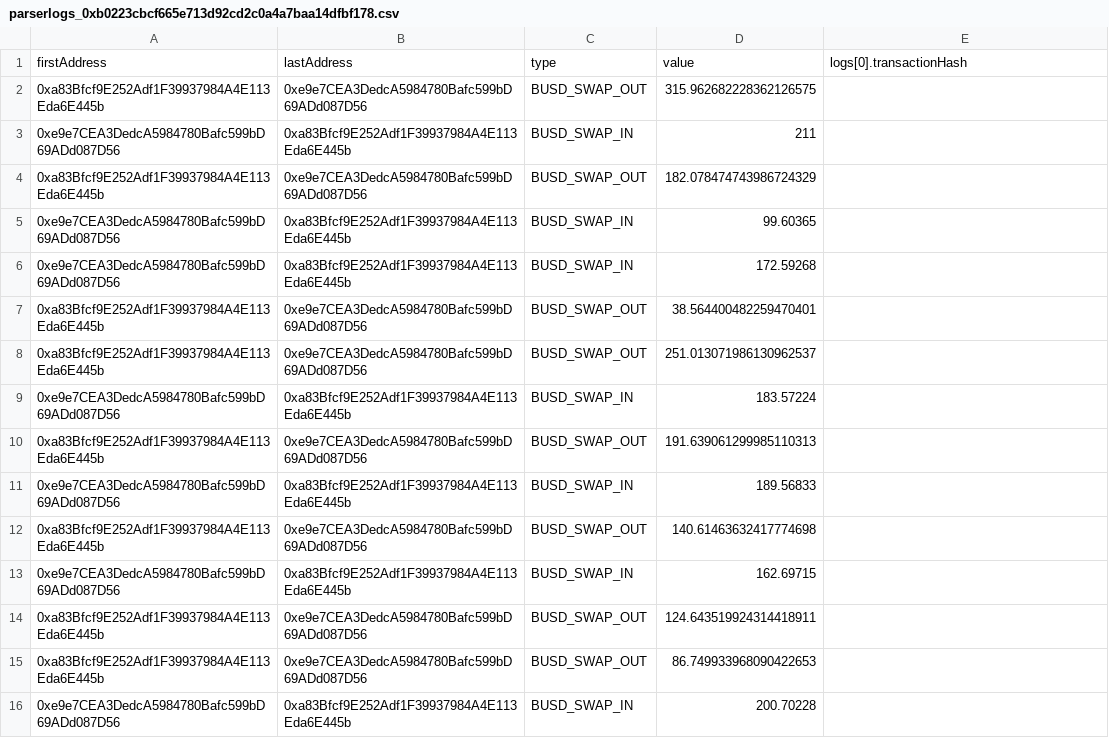
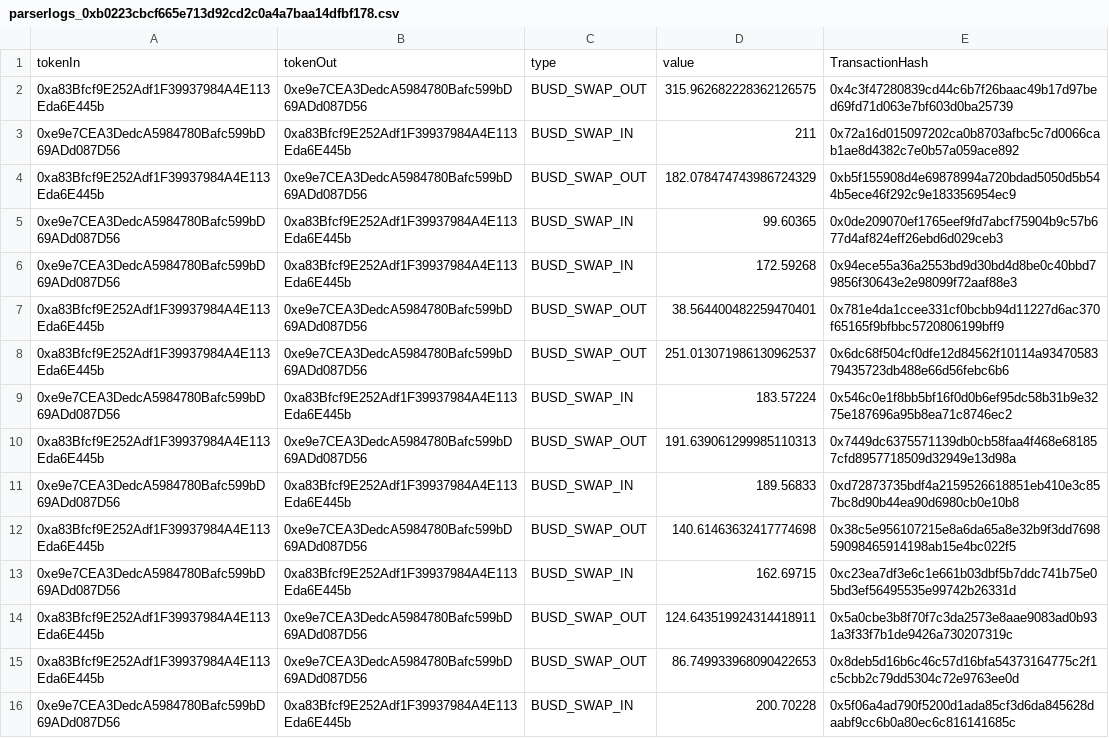
Before and after one commit to vukhaihoan/token-tool, a CSV file: excel/parserlogs_0xb0223cbcf665e713d92cd2c0a4a7baa14dfbf178.csv, drawn as a sheet.

```diff
--- a/excel/parserlogs_0xb0223cbcf665e713d92cd2c0a4a7baa14dfbf178.csv
+++ b/excel/parserlogs_0xb0223cbcf665e713d92cd2c0a4a7baa14dfbf178.csv
@@ -1,16 +1,16 @@
-firstAddress,lastAddress,type,value,logs[0].transactionHash
-0xa83Bfcf9E252Adf1F39937984A4E113Eda6E445b,0xe9e7CEA3DedcA5984780Bafc599bD69ADd087D56,BUSD_SWAP_OUT,315.962682228362126575,
-0xe9e7CEA3DedcA5984780Bafc599bD69ADd087D56,0xa83Bfcf9E252Adf1F39937984A4E113Eda6E445b,BUSD_SWAP_IN,211,
-0xa83Bfcf9E252Adf1F39937984A4E113Eda6E445b,0xe9e7CEA3DedcA5984780Bafc599bD69ADd087D56,BUSD_SWAP_OUT,182.078474743986724329,
-0xe9e7CEA3DedcA5984780Bafc599bD69ADd087D56,0xa83Bfcf9E252Adf1F39937984A4E113Eda6E445b,BUSD_SWAP_IN,99.60365,
-0xe9e7CEA3DedcA5984780Bafc599bD69ADd087D56,0xa83Bfcf9E252Adf1F39937984A4E113Eda6E445b,BUSD_SWAP_IN,172.59268,
-0xa83Bfcf9E252Adf1F39937984A4E113Eda6E445b,0xe9e7CEA3DedcA5984780Bafc599bD69ADd087D56,BUSD_SWAP_OUT,38.564400482259470401,
-0xa83Bfcf9E252Adf1F39937984A4E113Eda6E445b,0xe9e7CEA3DedcA5984780Bafc599bD69ADd087D56,BUSD_SWAP_OUT,251.013071986130962537,
-0xe9e7CEA3DedcA5984780Bafc599bD69ADd087D56,0xa83Bfcf9E252Adf1F39937984A4E113Eda6E445b,BUSD_SWAP_IN,183.57224,
-0xa83Bfcf9E252Adf1F39937984A4E113Eda6E445b,0xe9e7CEA3DedcA5984780Bafc599bD69ADd087D56,BUSD_SWAP_OUT,191.639061299985110313,
-0xe9e7CEA3DedcA5984780Bafc599bD69ADd087D56,0xa83Bfcf9E252Adf1F39937984A4E113Eda6E445b,BUSD_SWAP_IN,189.56833,
-0xa83Bfcf9E252Adf1F39937984A4E113Eda6E445b,0xe9e7CEA3DedcA5984780Bafc599bD69ADd087D56,BUSD_SWAP_OUT,140.61463632417774698,
-0xe9e7CEA3DedcA5984780Bafc599bD69ADd087D56,0xa83Bfcf9E252Adf1F39937984A4E113Eda6E445b,BUSD_SWAP_IN,162.69715,
-0xa83Bfcf9E252Adf1F39937984A4E113Eda6E445b,0xe9e7CEA3DedcA5984780Bafc599bD69ADd087D56,BUSD_SWAP_OUT,124.643519924314418911,
-0xa83Bfcf9E252Adf1F39937984A4E113Eda6E445b,0xe9e7CEA3DedcA5984780Bafc599bD69ADd087D56,BUSD_SWAP_OUT,86.749933968090422653,
-0xe9e7CEA3DedcA5984780Bafc599bD69ADd087D56,0xa83Bfcf9E252Adf1F39937984A4E113Eda6E445b,BUSD_SWAP_IN,200.70228,
+tokenIn,tokenOut,type,value,TransactionHash
+0xa83Bfcf9E252Adf1F39937984A4E113Eda6E445b,0xe9e7CEA3DedcA5984780Bafc599bD69ADd087D56,BUSD_SWAP_OUT,315.962682228362126575,0x4c3f47280839cd44c6b7f26baac49b17d97bed69fd71d063e7bf603d0ba25739
+0xe9e7CEA3DedcA5984780Bafc599bD69ADd087D56,0xa83Bfcf9E252Adf1F39937984A4E113Eda6E445b,BUSD_SWAP_IN,211,0x72a16d015097202ca0b8703afbc5c7d0066cab1ae8d4382c7e0b57a059ace892
+0xa83Bfcf9E252Adf1F39937984A4E113Eda6E445b,0xe9e7CEA3DedcA5984780Bafc599bD69ADd087D56,BUSD_SWAP_OUT,182.078474743986724329,0xb5f155908d4e69878994a720bdad5050d5b544b5ece46f292c9e183356954ec9
+0xe9e7CEA3DedcA5984780Bafc599bD69ADd087D56,0xa83Bfcf9E252Adf1F39937984A4E113Eda6E445b,BUSD_SWAP_IN,99.60365,0x0de209070ef1765eef9fd7abcf75904b9c57b677d4af824eff26ebd6d029ceb3
+0xe9e7CEA3DedcA5984780Bafc599bD69ADd087D56,0xa83Bfcf9E252Adf1F39937984A4E113Eda6E445b,BUSD_SWAP_IN,172.59268,0x94ece55a36a2553bd9d30bd4d8be0c40bbd79856f30643e2e98099f72aaf88e3
+0xa83Bfcf9E252Adf1F39937984A4E113Eda6E445b,0xe9e7CEA3DedcA5984780Bafc599bD69ADd087D56,BUSD_SWAP_OUT,38.564400482259470401,0x781e4da1ccee331cf0bcbb94d11227d6ac370f65165f9bfbbc5720806199bff9
+0xa83Bfcf9E252Adf1F39937984A4E113Eda6E445b,0xe9e7CEA3DedcA5984780Bafc599bD69ADd087D56,BUSD_SWAP_OUT,251.013071986130962537,0x6dc68f504cf0dfe12d84562f10114a9347058379435723db488e66d56febc6b6
+0xe9e7CEA3DedcA5984780Bafc599bD69ADd087D56,0xa83Bfcf9E252Adf1F39937984A4E113Eda6E445b,BUSD_SWAP_IN,183.57224,0x546c0e1f8bb5bf16f0d0b6ef95dc58b31b9e3275e187696a95b8ea71c8746ec2
+0xa83Bfcf9E252Adf1F39937984A4E113Eda6E445b,0xe9e7CEA3DedcA5984780Bafc599bD69ADd087D56,BUSD_SWAP_OUT,191.639061299985110313,0x7449dc6375571139db0cb58faa4f468e681857cfd8957718509d32949e13d98a
+0xe9e7CEA3DedcA5984780Bafc599bD69ADd087D56,0xa83Bfcf9E252Adf1F39937984A4E113Eda6E445b,BUSD_SWAP_IN,189.56833,0xd72873735bdf4a2159526618851eb410e3c857bc8d90b44ea90d6980cb0e10b8
+0xa83Bfcf9E252Adf1F39937984A4E113Eda6E445b,0xe9e7CEA3DedcA5984780Bafc599bD69ADd087D56,BUSD_SWAP_OUT,140.61463632417774698,0x38c5e956107215e8a6da65a8e32b9f3dd769859098465914198ab15e4bc022f5
+0xe9e7CEA3DedcA5984780Bafc599bD69ADd087D56,0xa83Bfcf9E252Adf1F39937984A4E113Eda6E445b,BUSD_SWAP_IN,162.69715,0xc23ea7df3e6c1e661b03dbf5b7ddc741b75e05bd3ef56495535e99742b26331d
+0xa83Bfcf9E252Adf1F39937984A4E113Eda6E445b,0xe9e7CEA3DedcA5984780Bafc599bD69ADd087D56,BUSD_SWAP_OUT,124.643519924314418911,0x5a0cbe3b8f70f7c3da2573e8aae9083ad0b931a3f33f7b1de9426a730207319c
+0xa83Bfcf9E252Adf1F39937984A4E113Eda6E445b,0xe9e7CEA3DedcA5984780Bafc599bD69ADd087D56,BUSD_SWAP_OUT,86.749933968090422653,0x8deb5d16b6c46c57d16bfa54373164775c2f1c5cbb2c79dd5304c72e9763ee0d
+0xe9e7CEA3DedcA5984780Bafc599bD69ADd087D56,0xa83Bfcf9E252Adf1F39937984A4E113Eda6E445b,BUSD_SWAP_IN,200.70228,0x5f06a4ad790f5200d1ada85cf3d6da845628daabf9cc6b0a80ec6c816141685c
```
Also changed, not shown: excel/address.csv, excel/parserlogs_0x8636167f22d00a747797f051c55a67accae81c66.csv, 16 other files.
